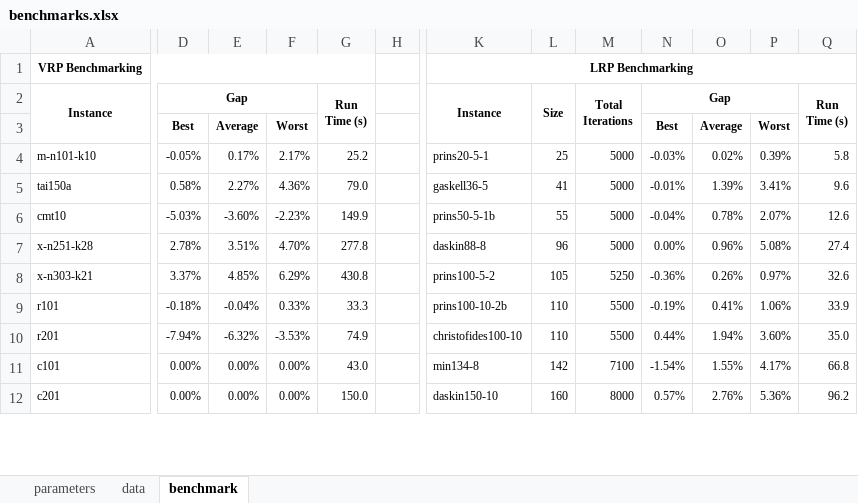
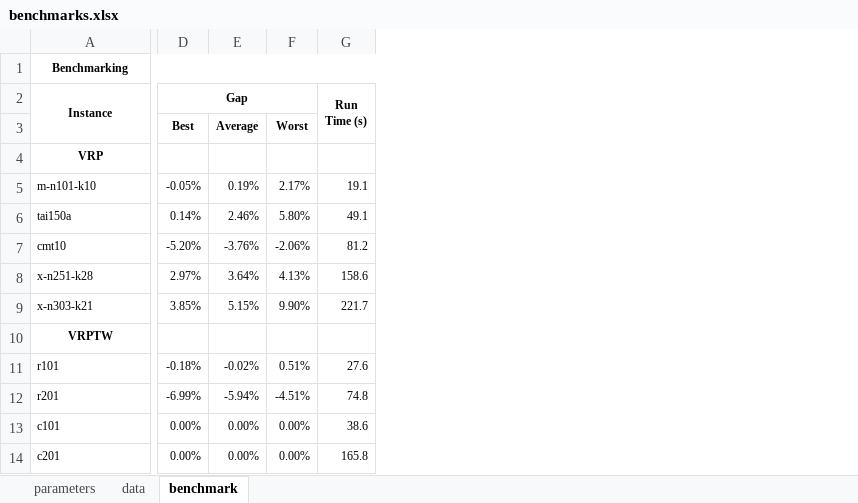
Before and after one commit to anmpahwa/LRP.jl, an Excel workbook: benchmarks.xlsx, sheet benchmark, drawn as a sheet; only a part is shown, gaps mark what is left out; values as stored, in another font and other column widths than the file's, no borders; removed rows and columns are numbered as before the commit, all else as after; rows hold the shown columns only; the diff covers the shown part only; the diff names each change by its address in the sheet, - before the commit and + after, or states it on an @@ line.

Commit message:
update benchmarks

```diff
--- a/benchmarks.xlsx (sheet benchmark)
+++ b/benchmarks.xlsx (sheet benchmark)
-column G (Run Time (s)), rows 4-12: 25.2 | 79.0 | 149.9 | 277.8 | 430.8 | 33.3 | 74.9 | 43.0 | 150.0
-column H, empty
-column K (Instance), row 1: LRP Benchmarking; rows 4-12: prins20-5-1 | gaskell36-5 | prins50-5-1b | daskin88-8 | prins100-5-2 | prins100-10-2b | christofides100-10 | min134-8 | daskin150-10
-column L (Size), rows 4-12: 25 | 41 | 55 | 96 | 105 | 110 | 110 | 142 | 160
-column M (Total Iterations), rows 4-12: 5000 | 5000 | 5000 | 5000 | 5250 | 5500 | 5500 | 7100 | 8000
-column N (Gap), rows 3-12: Best | -0.03% | -0.01% | -0.04% | 0.00% | -0.36% | -0.19% | 0.44% | -1.54% | 0.57%
-column O, rows 3-12: Average | 0.02% | 1.39% | 0.78% | 0.96% | 0.26% | 0.41% | 1.94% | 1.55% | 2.76%
-column P, rows 3-12: Worst | 0.39% | 3.41% | 2.07% | 5.08% | 0.97% | 1.06% | 3.60% | 4.17% | 5.36%
-column Q (Run Time (s)), rows 4-12: 5.8 | 9.6 | 12.6 | 27.4 | 32.6 | 33.9 | 35.0 | 66.8 | 96.2
+column G (Run Time (s)), rows 5-9: 19.1 | 49.1 | 81.2 | 158.6 | 221.7; rows 11-14: 27.6 | 74.8 | 38.6 | 165.8
-A1 (Instance): VRP Benchmarking
+A1 (Instance): Benchmarking
+row 4: VRP
-E5: 0.17%
+E5: 0.19%
-D6 (Gap): 0.58%
+D6 (Gap): 0.14%
-E6: 2.27%
+E6: 2.46%
-F6: 4.36%
+F6: 5.80%
-D7 (Gap): -5.03%
+D7 (Gap): -5.20%
-E7: -3.60%
+E7: -3.76%
-F7: -2.23%
+F7: -2.06%
-D8 (Gap): 2.78%
+D8 (Gap): 2.97%
-E8: 3.51%
+E8: 3.64%
-F8: 4.70%
+F8: 4.13%
-D9 (Gap): 3.37%
+D9 (Gap): 3.85%
-E9: 4.85%
+E9: 5.15%
-F9: 6.29%
+F9: 9.90%
+row 10: VRPTW
-E11: -0.04%
+E11: -0.02%
-F11: 0.33%
+F11: 0.51%
-D12 (Gap): -7.94%
+D12 (Gap): -6.99%
-E12: -6.32%
+E12: -5.94%
-F12: -3.53%
+F12: -4.51%
```
Also changed, not shown: 11 added rows, 2 removed columns and 6 edited cells elsewhere in this sheet, sheet data, sheet parameters, formulas that keep their value, 1 other file.
